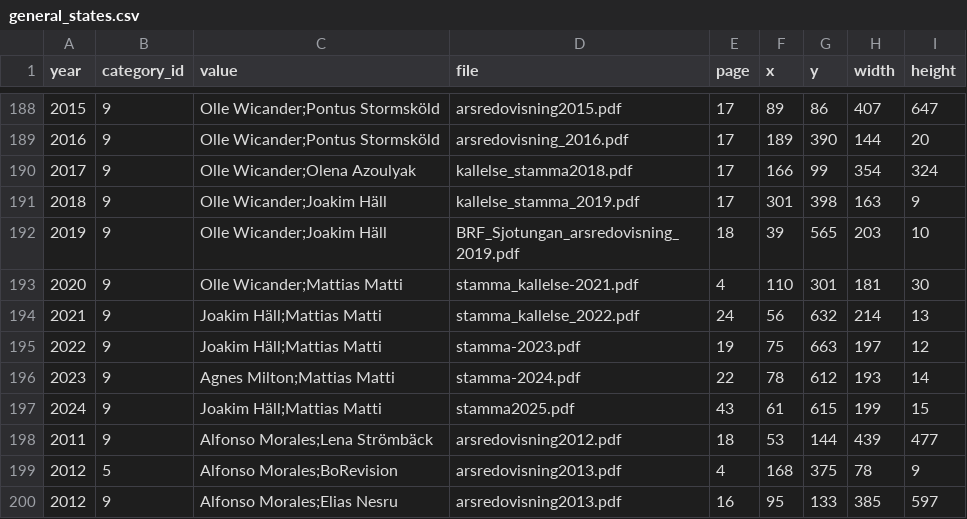
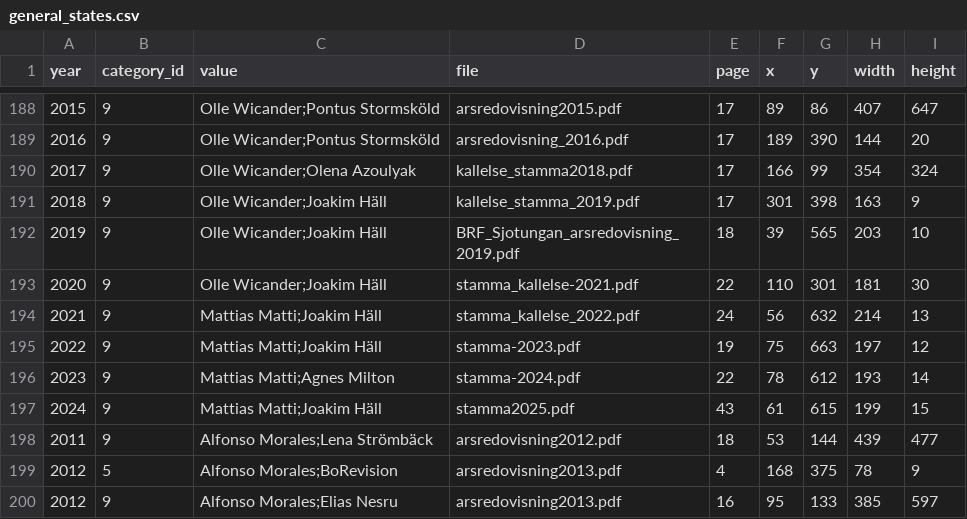
Before and after one commit to shurick81/sjotungan-analytics, a CSV file: data/general_states.csv, drawn as a sheet; only a part is shown, gaps mark what is left out.

Commit message:
minor reorderings

```diff
--- a/data/general_states.csv
+++ b/data/general_states.csv
@@ -192,7 +192,7 @@ year,category_id,value,file,page,x,y,width,height
 2019,9,Olle Wicander;Joakim Häll,BRF_Sjotungan_arsredovisning_2019.pdf,18,39,565,203,10
-2020,9,Olle Wicander;Mattias Matti,stamma_kallelse-2021.pdf,4,110,301,181,30
-2021,9,Joakim Häll;Mattias Matti,stamma_kallelse_2022.pdf,24,56,632,214,13
-2022,9,Joakim Häll;Mattias Matti,stamma-2023.pdf,19,75,663,197,12
-2023,9,Agnes Milton;Mattias Matti,stamma-2024.pdf,22,78,612,193,14
-2024,9,Joakim Häll;Mattias Matti,stamma2025.pdf,43,61,615,199,15
+2020,9,Olle Wicander;Joakim Häll,stamma_kallelse-2021.pdf,22,110,301,181,30
+2021,9,Mattias Matti;Joakim Häll,stamma_kallelse_2022.pdf,24,56,632,214,13
+2022,9,Mattias Matti;Joakim Häll,stamma-2023.pdf,19,75,663,197,12
+2023,9,Mattias Matti;Agnes Milton,stamma-2024.pdf,22,78,612,193,14
+2024,9,Mattias Matti;Joakim Häll,stamma2025.pdf,43,61,615,199,15
 2011,9,Alfonso Morales;Lena Strömbäck,arsredovisning2012.pdf,18,53,144,439,477
```
